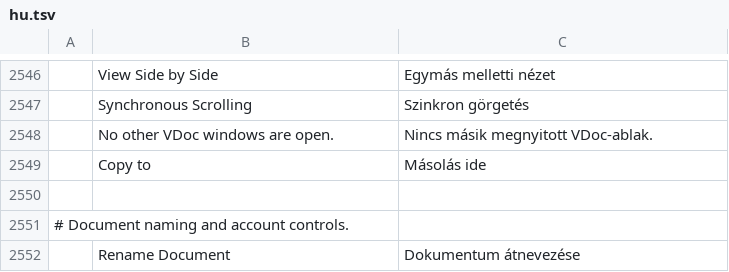
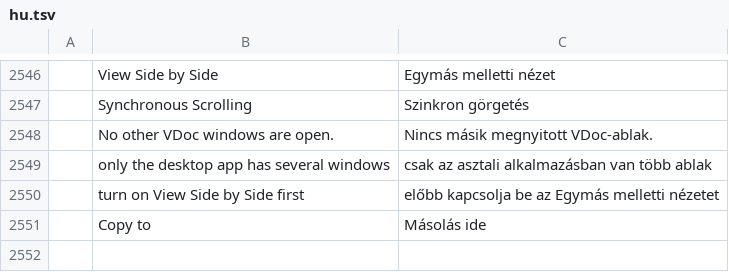
Before and after one commit to vyntaris/vdoc-old, a TSV file: crates/ui-egui/src/i18n/hu.tsv, drawn as a sheet; only a part is shown, gaps mark what is left out; the shorter side is filled out with more unchanged rows; the diff names each change by its address in the sheet, - before the commit and + after, or states it on an @@ line.

```diff
--- a/crates/ui-egui/src/i18n/hu.tsv
+++ b/crates/ui-egui/src/i18n/hu.tsv
+row 2549:  | only the desktop app has several windows | csak az asztali alkalmazásban van több ablak
+row 2550:  | turn on View Side by Side first | előbb kapcsolja be az Egymás melletti nézetet
```
Also changed, not shown: crates/ui-egui/src/i18n/bg.tsv, crates/ui-egui/src/i18n/hr.tsv, 7 other files.
